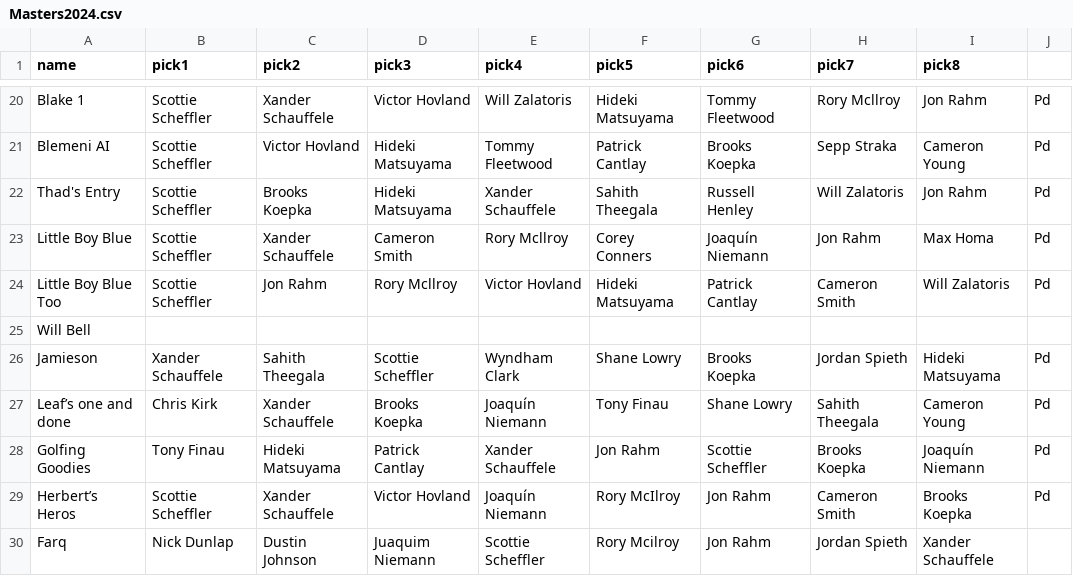
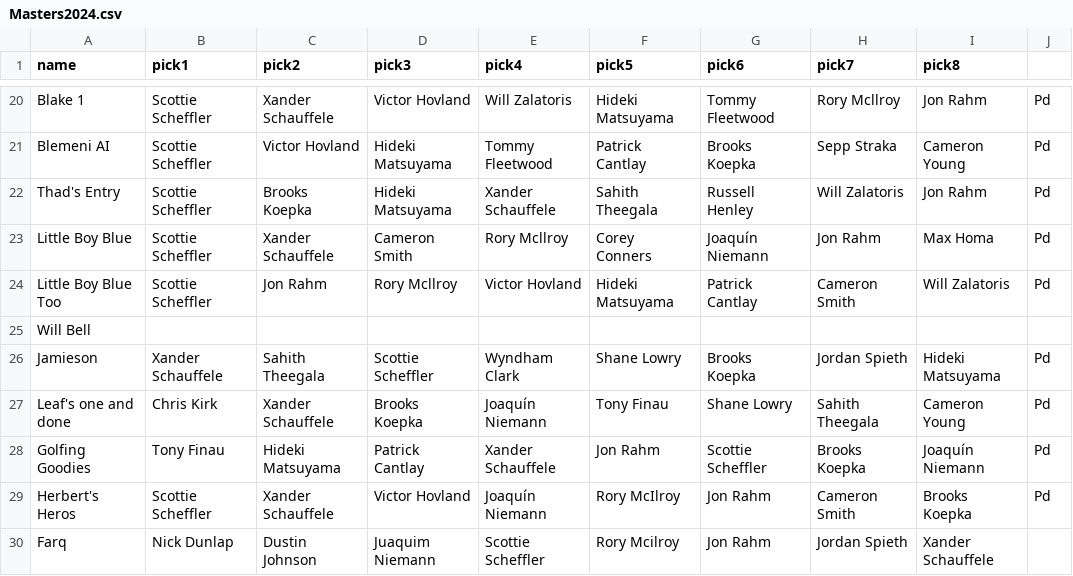
Before and after one commit to johnpoole/johnpoole.github.io, a CSV file: Masters2024.csv, drawn as a sheet; only a part is shown, gaps mark what is left out.

```diff
--- a/Masters2024.csv
+++ b/Masters2024.csv
@@ -26,5 +26,5 @@ Will Bell,,,,,,,,,
 Jamieson,Xander Schauffele,Sahith Theegala,Scottie Scheffler,Wyndham Clark,Shane Lowry,Brooks Koepka,Jordan Spieth,Hideki Matsuyama,Pd
-Leaf’s one and done,Chris Kirk,Xander Schauffele,Brooks Koepka,Joaquín Niemann,Tony Finau,Shane Lowry,Sahith Theegala,Cameron Young ,Pd
+Leaf's one and done,Chris Kirk,Xander Schauffele,Brooks Koepka,Joaquín Niemann,Tony Finau,Shane Lowry,Sahith Theegala,Cameron Young ,Pd
 Golfing Goodies,Tony Finau,Hideki Matsuyama,Patrick Cantlay,Xander Schauffele,Jon Rahm,Scottie Scheffler,Brooks Koepka,Joaquín Niemann,Pd
-Herbert’s Heros,Scottie Scheffler,Xander Schauffele,Victor Hovland,Joaquín Niemann,Rory McIlroy,Jon Rahm,Cameron Smith,Brooks Koepka,Pd
+Herbert's Heros,Scottie Scheffler,Xander Schauffele,Victor Hovland,Joaquín Niemann,Rory McIlroy,Jon Rahm,Cameron Smith,Brooks Koepka,Pd
 Farq,Nick Dunlap,Dustin Johnson,Juaquim Niemann,Scottie Scheffler,Rory Mcilroy,Jon Rahm,Jordan Spieth,Xander Schauffele
```
Also changed, not shown: 1 other file.
